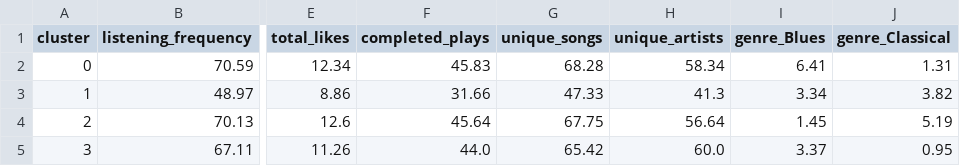
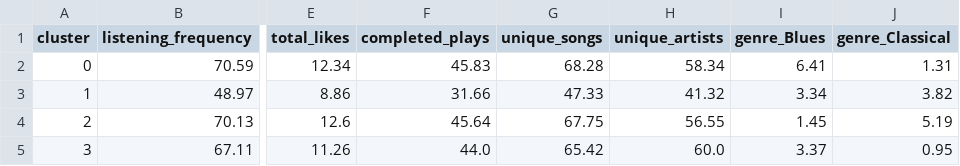
Before and after one commit to Meenakshi418/Mini_Spotify, a CSV file: dwm/mining/results/cluster_feature_summary.csv, drawn as a sheet; only a part is shown, gaps mark what is left out; the diff names each change by its address in the sheet, - before the commit and + after, or states it on an @@ line.

Commit message:
feat: add user clustering and association mining results

```diff
--- a/dwm/mining/results/cluster_feature_summary.csv
+++ b/dwm/mining/results/cluster_feature_summary.csv
-H3 (unique_artists): 41.3
+H3 (unique_artists): 41.32
-H4 (unique_artists): 56.64
+H4 (unique_artists): 56.55
```
Also changed, not shown: 5 other files.
